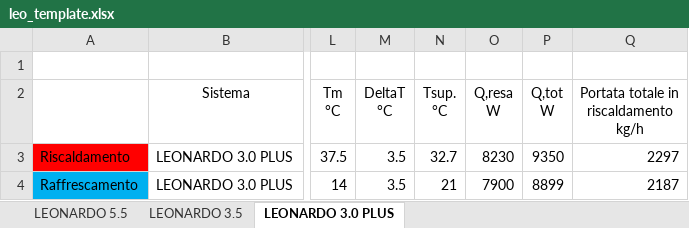
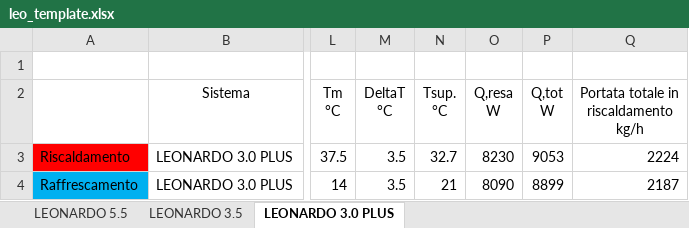
Before and after one commit to rsecchi/eurotherm, an Excel workbook: leo_template.xlsx, sheet LEONARDO 3.0 PLUS, drawn as a sheet; only a part is shown, gaps mark what is left out; values as stored, in another font and other column widths than the file's, no borders; the diff names each change by its address in the sheet, - before the commit and + after, or states it on an @@ line.

```diff
--- a/leo_template.xlsx (sheet LEONARDO 3.0 PLUS)
+++ b/leo_template.xlsx (sheet LEONARDO 3.0 PLUS)
-P3 (Q,tot W): 9350
+P3 (Q,tot W): 9053
-Q3: 2297
+Q3: 2224
-O4 (Q,resa W): 7900
+O4 (Q,resa W): 8090
```
Also changed, not shown: sheet LEONARDO 5.5, formulas that keep their value, 2 other files.
